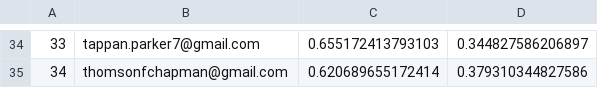
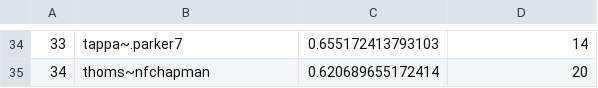
Before and after one commit to GWarrenn/got-deadpool, a CSV file: data/outcome_table.csv, drawn as a sheet; only a part is shown, gaps mark what is left out; the diff covers the shown part only.

```diff
--- a/data/outcome_table.csv
+++ b/data/outcome_table.csv
@@ -34,2 +34,2 @@
-"33","tappan.parker7@gmail.com",0.655172413793103,0.344827586206897
-"34","thomsonfchapman@gmail.com",0.620689655172414,0.379310344827586
+"33","tappa~.parker7",0.655172413793103,14
+"34","thoms~nfchapman",0.620689655172414,20
```
Also changed, not shown: 1 added row, 1 removed row and 64 edited cells elsewhere in this file, 1 other file.
